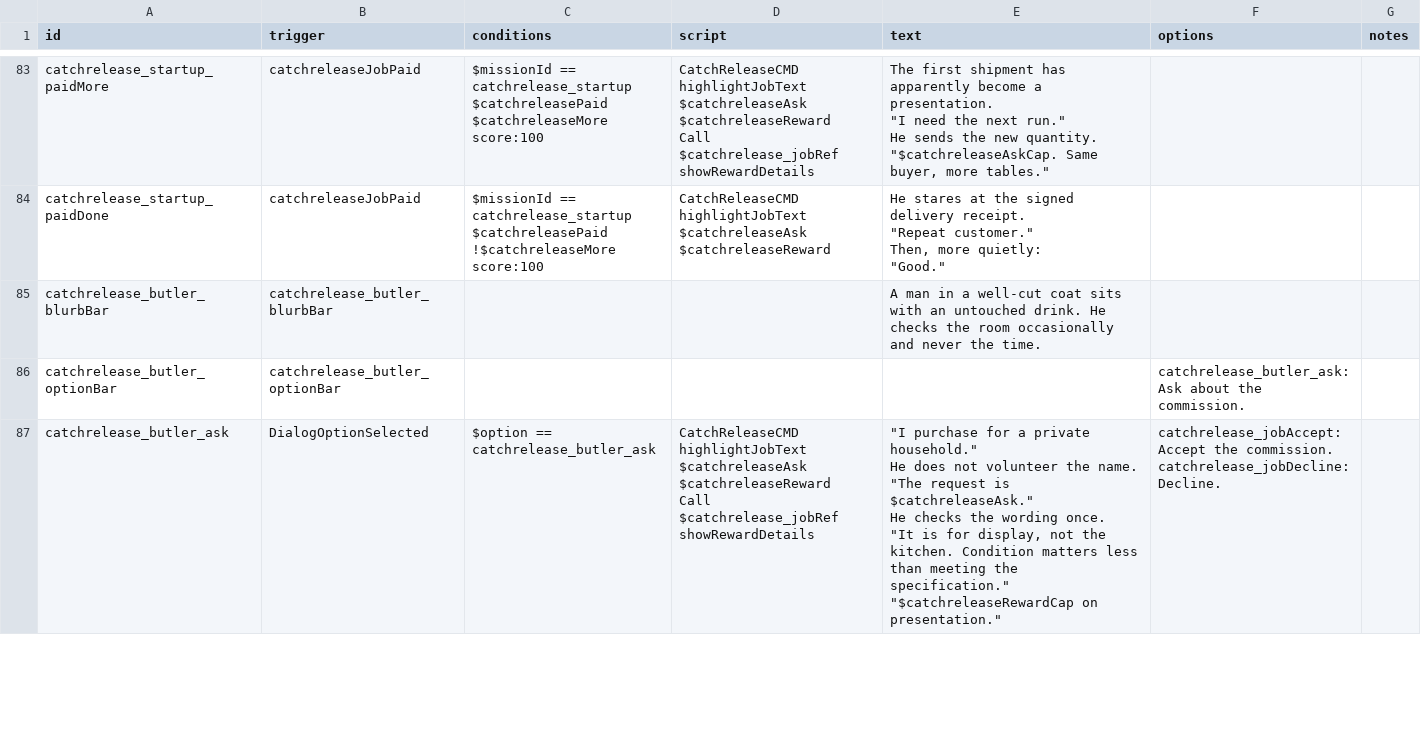
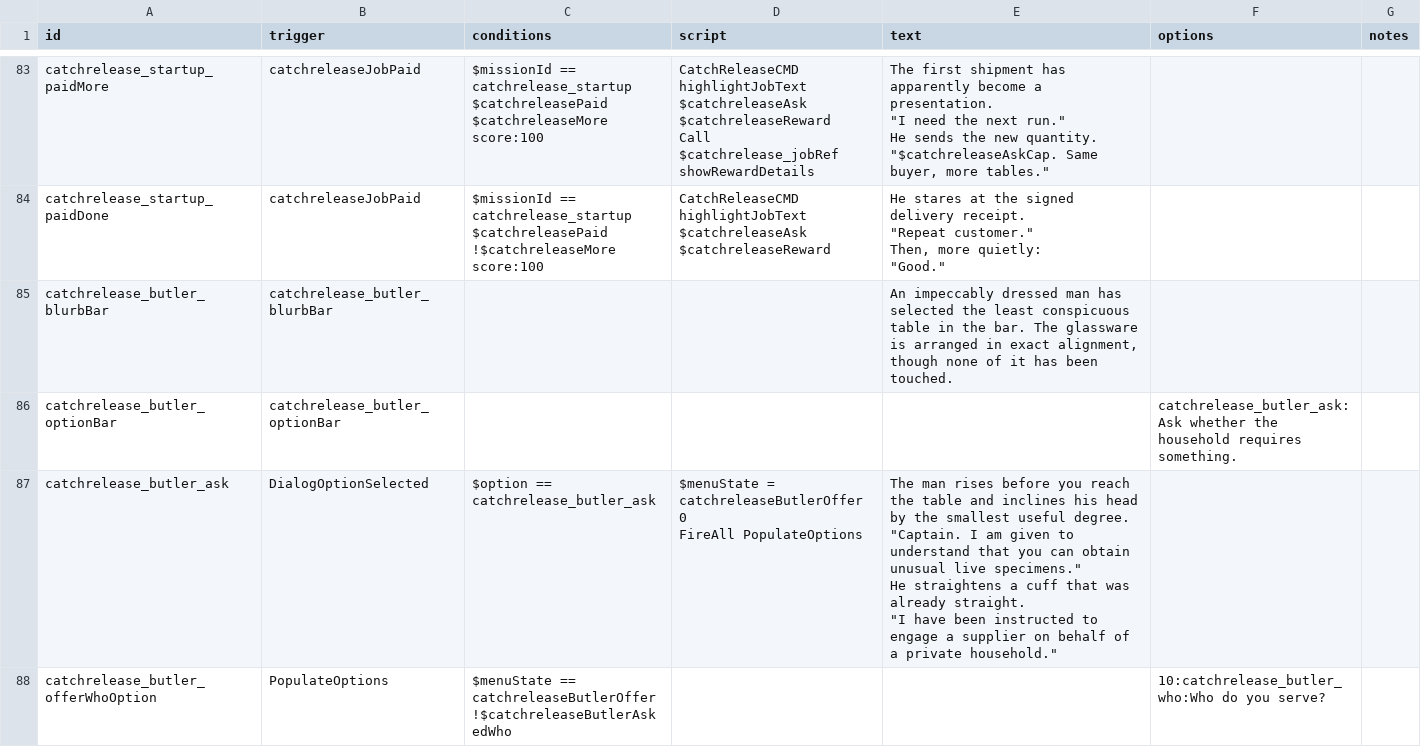
Before and after one commit to SirHartley/Catch.Release, a CSV file: data/campaign/rules.csv, drawn as a sheet; only a part is shown, gaps mark what is left out; the diff covers the shown part only.

Commit message:
Give the Butler an impossibly wealthy household

```diff
--- a/data/campaign/rules.csv
+++ b/data/campaign/rules.csv
@@ -568,16 +568,13 @@ Then, more quietly:
 ""Good.""",,
-catchrelease_butler_blurbBar,catchrelease_butler_blurbBar,,,A man in a well-cut coat sits with an untouched drink. He checks the room occasionally and never the time.,,
-catchrelease_butler_optionBar,catchrelease_butler_optionBar,,,,catchrelease_butler_ask:Ask about the commission.,
-catchrelease_butler_ask,DialogOptionSelected,$option == catchrelease_butler_ask,"CatchReleaseCMD highlightJobText $catchreleaseAsk $catchreleaseReward
-Call $catchrelease_jobRef showRewardDetails","""I purchase for a private household.""
-
-He does not volunteer the name.
-
-""The request is $catchreleaseAsk.""
-
-He checks the wording once.
-
-""It is for display, not the kitchen. Condition matters less than meeting the specification.""
-
-""$catchreleaseRewardCap on presentation.""","catchrelease_jobAccept:Accept the commission.
-catchrelease_jobDecline:Decline.",
+catchrelease_butler_blurbBar,catchrelease_butler_blurbBar,,,"An impeccably dressed man has selected the least conspicuous table in the bar. The glassware is arranged in exact alignment, though none of it has been touched.",,
+catchrelease_butler_optionBar,catchrelease_butler_optionBar,,,,catchrelease_butler_ask:Ask whether the household requires something.,
+catchrelease_butler_ask,DialogOptionSelected,$option == catchrelease_butler_ask,"$menuState = catchreleaseButlerOffer 0
+FireAll PopulateOptions","The man rises before you reach the table and inclines his head by the smallest useful degree.
+
+""Captain. I am given to understand that you can obtain unusual live specimens.""
+
+He straightens a cuff that was already straight.
+
+""I have been instructed to engage a supplier on behalf of a private household.""",,
+catchrelease_butler_offerWhoOption,PopulateOptions,"$menuState == catchreleaseButlerOffer
+!$catchreleaseButlerAskedWho",,,10:catchrelease_butler_who:Who do you serve?,
```
Also changed, not shown: 7 added rows and 4 edited cells elsewhere in this file, 1 other file.
